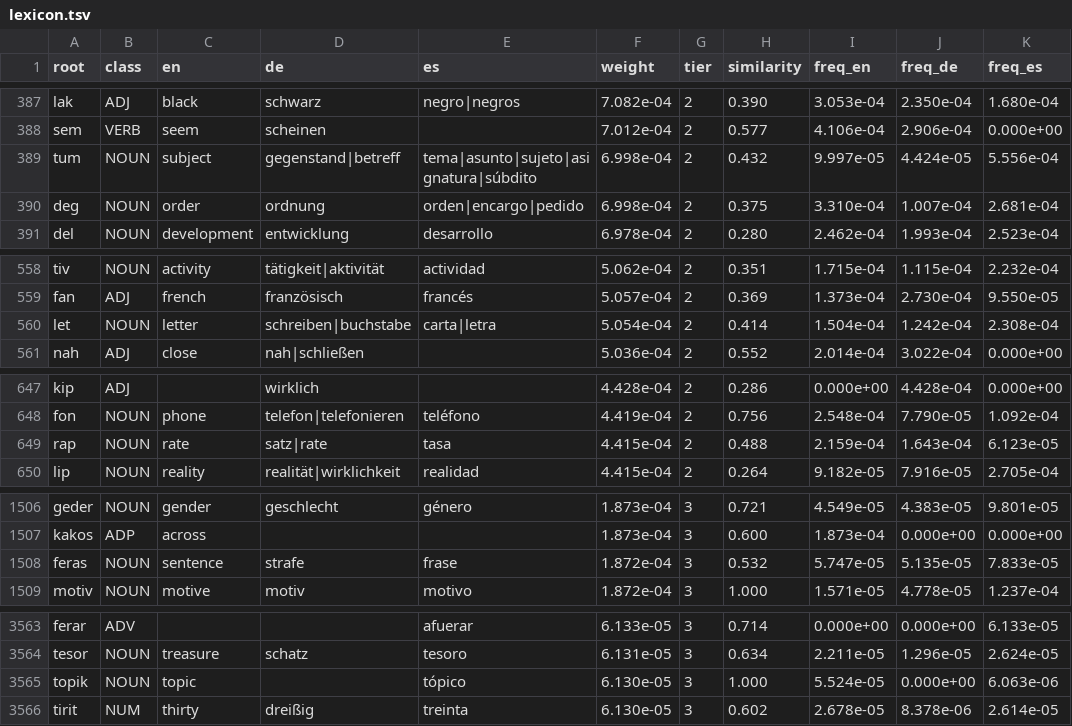
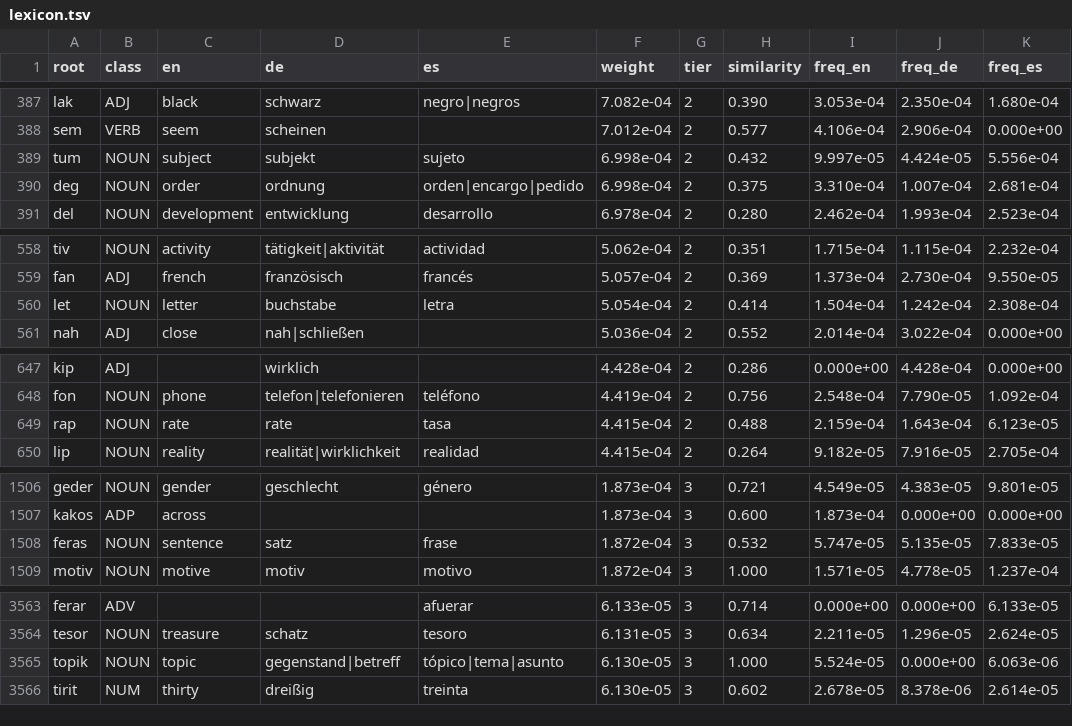
Before and after one commit to jascal/lm-sae, a TSV file: conlang/lexicon.tsv, drawn as a sheet; only a part is shown, gaps mark what is left out.

```diff
--- a/conlang/lexicon.tsv
+++ b/conlang/lexicon.tsv
@@ -388,3 +388,3 @@ lak	ADJ	black	schwarz	negro|negros	7.082e-04	2	0.390	3.053e-04	2.350e-04	1.680e-
 sem	VERB	seem	scheinen		7.012e-04	2	0.577	4.106e-04	2.906e-04	0.000e+00
-tum	NOUN	subject	gegenstand|betreff	tema|asunto|sujeto|asignatura|súbdito	6.998e-04	2	0.432	9.997e-05	4.424e-05	5.556e-04
+tum	NOUN	subject	subjekt	sujeto	6.998e-04	2	0.432	9.997e-05	4.424e-05	5.556e-04
 deg	NOUN	order	ordnung	orden|encargo|pedido	6.998e-04	2	0.375	3.310e-04	1.007e-04	2.681e-04
@@ -559,3 +559,3 @@ tiv	NOUN	activity	tätigkeit|aktivität	actividad	5.062e-04	2	0.351	1.715e-04	1.
 fan	ADJ	french	französisch	francés	5.057e-04	2	0.369	1.373e-04	2.730e-04	9.550e-05
-let	NOUN	letter	schreiben|buchstabe	carta|letra	5.054e-04	2	0.414	1.504e-04	1.242e-04	2.308e-04
+let	NOUN	letter	buchstabe	letra	5.054e-04	2	0.414	1.504e-04	1.242e-04	2.308e-04
 nah	ADJ	close	nah|schließen		5.036e-04	2	0.552	2.014e-04	3.022e-04	0.000e+00
@@ -648,3 +648,3 @@ kip	ADJ		wirklich		4.428e-04	2	0.286	0.000e+00	4.428e-04	0.000e+00
 fon	NOUN	phone	telefon|telefonieren	teléfono	4.419e-04	2	0.756	2.548e-04	7.790e-05	1.092e-04
-rap	NOUN	rate	satz|rate	tasa	4.415e-04	2	0.488	2.159e-04	1.643e-04	6.123e-05
+rap	NOUN	rate	rate	tasa	4.415e-04	2	0.488	2.159e-04	1.643e-04	6.123e-05
 lip	NOUN	reality	realität|wirklichkeit	realidad	4.415e-04	2	0.264	9.182e-05	7.916e-05	2.705e-04
@@ -1507,3 +1507,3 @@ geder	NOUN	gender	geschlecht	género	1.873e-04	3	0.721	4.549e-05	4.383e-05	9.801
 kakos	ADP	across			1.873e-04	3	0.600	1.873e-04	0.000e+00	0.000e+00
-feras	NOUN	sentence	strafe	frase	1.872e-04	3	0.532	5.747e-05	5.135e-05	7.833e-05
+feras	NOUN	sentence	satz	frase	1.872e-04	3	0.532	5.747e-05	5.135e-05	7.833e-05
 motiv	NOUN	motive	motiv	motivo	1.872e-04	3	1.000	1.571e-05	4.778e-05	1.237e-04
@@ -3564,3 +3564,3 @@ ferar	ADV			afuerar	6.133e-05	3	0.714	0.000e+00	0.000e+00	6.133e-05
 tesor	NOUN	treasure	schatz	tesoro	6.131e-05	3	0.634	2.211e-05	1.296e-05	2.624e-05
-topik	NOUN	topic		tópico	6.130e-05	3	1.000	5.524e-05	0.000e+00	6.063e-06
+topik	NOUN	topic	gegenstand|betreff	tópico|tema|asunto	6.130e-05	3	1.000	5.524e-05	0.000e+00	6.063e-06
 tirit	NUM	thirty	dreißig	treinta	6.130e-05	3	0.602	2.678e-05	8.378e-06	2.614e-05
```
Also changed, not shown: conlang/book/coin.tsv, 17 other files.
